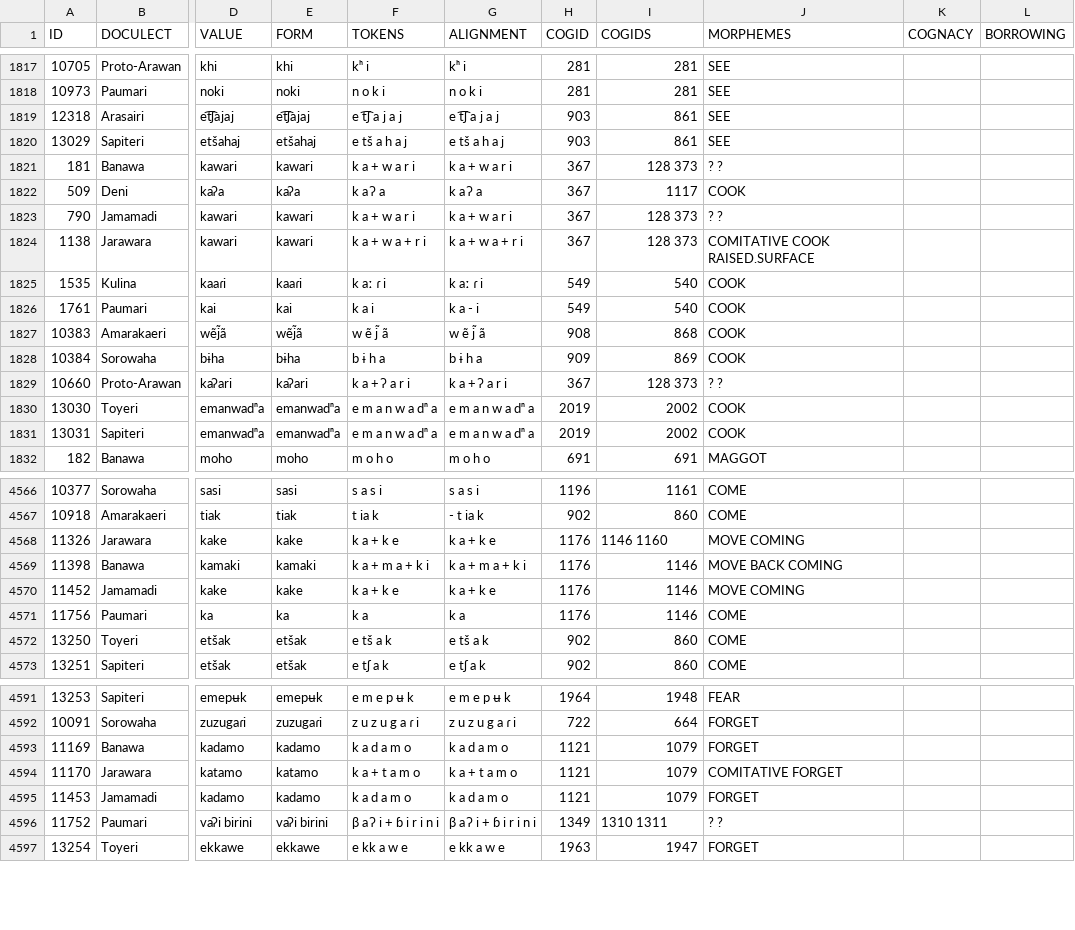
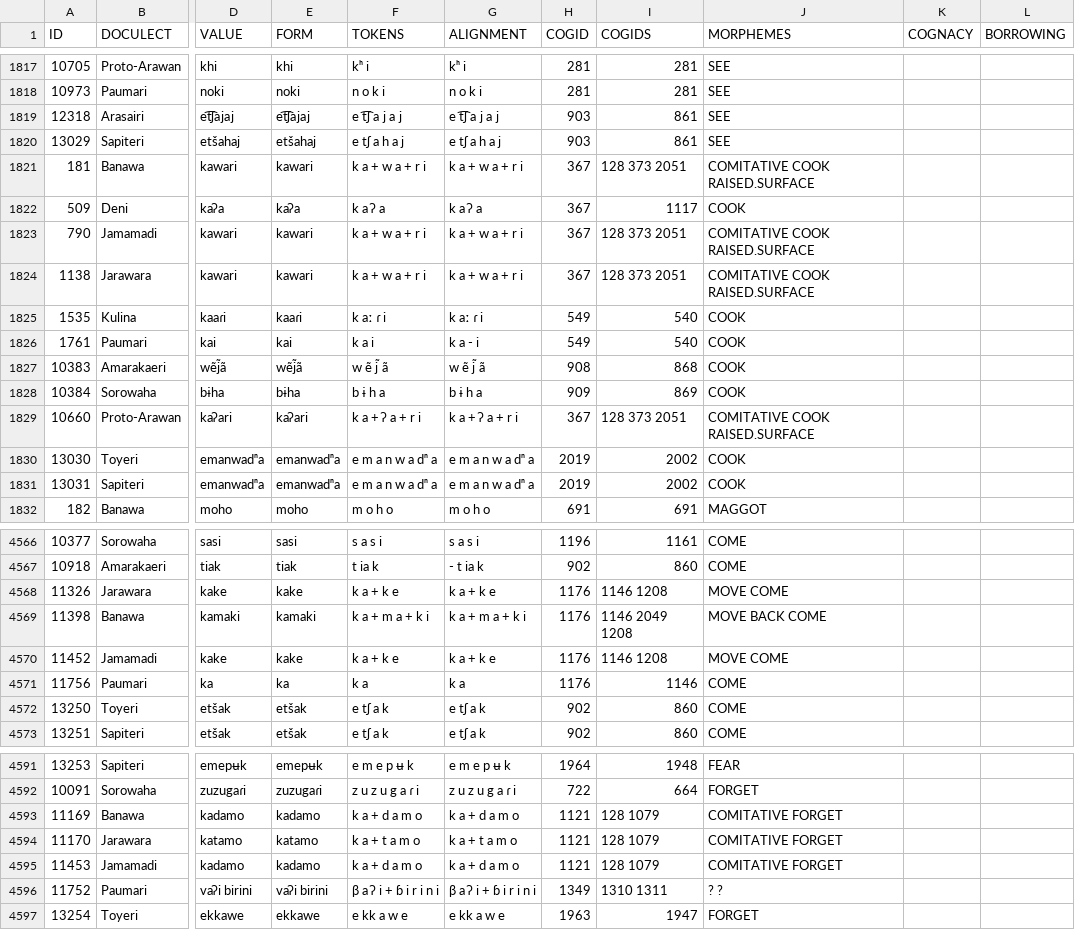
Before and after one commit to tupian-language-resources/kahd, a TSV file: LingPy/arawa.tsv, drawn as a sheet; only a part is shown, gaps mark what is left out; the diff covers the shown part only; the diff names each change by its address in the sheet, - before the commit and + after, or states it on an @@ line.

```diff
--- a/LingPy/arawa.tsv
+++ b/LingPy/arawa.tsv
-F1820 (TOKENS): e tš a h a j
+F1820 (TOKENS): e tʃ a h a j
-G1820 (ALIGNMENT): e tš a h a j
+G1820 (ALIGNMENT): e tʃ a h a j
-F1821 (TOKENS): k a + w a r i
+F1821 (TOKENS): k a + w a + r i
-G1821 (ALIGNMENT): k a + w a r i
+G1821 (ALIGNMENT): k a + w a + r i
-I1821 (COGIDS): 128 373
+I1821 (COGIDS): 128 373 2051
-J1821 (MORPHEMES): ? ?
+J1821 (MORPHEMES): COMITATIVE COOK RAISED.SURFACE
-F1823 (TOKENS): k a + w a r i
+F1823 (TOKENS): k a + w a + r i
-G1823 (ALIGNMENT): k a + w a r i
+G1823 (ALIGNMENT): k a + w a + r i
-I1823:I1824 (COGIDS): 128 373
+I1823:I1824 (COGIDS): 128 373 2051
-J1823 (MORPHEMES): ? ?
+J1823 (MORPHEMES): COMITATIVE COOK RAISED.SURFACE
-F1829 (TOKENS): k a + ʔ a r i
+F1829 (TOKENS): k a + ʔ a + r i
-G1829 (ALIGNMENT): k a + ʔ a r i
+G1829 (ALIGNMENT): k a + ʔ a + r i
-I1829 (COGIDS): 128 373
+I1829 (COGIDS): 128 373 2051
-J1829 (MORPHEMES): ? ?
+J1829 (MORPHEMES): COMITATIVE COOK RAISED.SURFACE
-I4568 (COGIDS): 1146 1160
+I4568 (COGIDS): 1146 1208
-J4568 (MORPHEMES): MOVE COMING
+J4568 (MORPHEMES): MOVE COME
-I4569 (COGIDS): 1146
+I4569 (COGIDS): 1146 2049 1208
-J4569 (MORPHEMES): MOVE BACK COMING
+J4569 (MORPHEMES): MOVE BACK COME
-I4570 (COGIDS): 1146
+I4570 (COGIDS): 1146 1208
-J4570 (MORPHEMES): MOVE COMING
+J4570 (MORPHEMES): MOVE COME
-F4572 (TOKENS): e tš a k
+F4572 (TOKENS): e tʃ a k
-G4572 (ALIGNMENT): e tš a k
+G4572 (ALIGNMENT): e tʃ a k
-F4593 (TOKENS): k a d a m o
+F4593 (TOKENS): k a + d a m o
-G4593 (ALIGNMENT): k a d a m o
+G4593 (ALIGNMENT): k a + d a m o
-I4593:I4595 (COGIDS): 1079
+I4593:I4595 (COGIDS): 128 1079
-J4593 (MORPHEMES): FORGET
+J4593 (MORPHEMES): COMITATIVE FORGET
-F4595 (TOKENS): k a d a m o
+F4595 (TOKENS): k a + d a m o
-G4595 (ALIGNMENT): k a d a m o
+G4595 (ALIGNMENT): k a + d a m o
-J4595 (MORPHEMES): FORGET
+J4595 (MORPHEMES): COMITATIVE FORGET
```
Also changed, not shown: 84 edited cells elsewhere in this file, cldf/forms.csv, raw/arawa.tsv, 9 other files.
